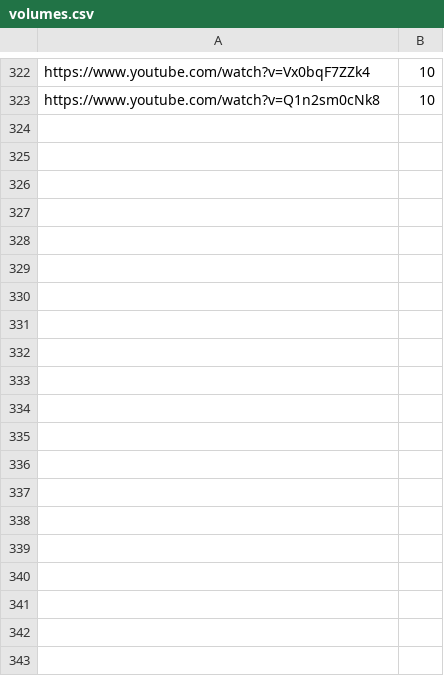
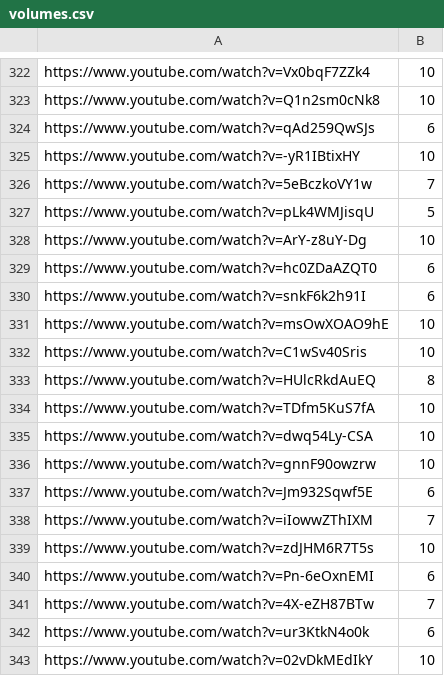
Before and after one commit to Leirach/julioprofe9001, a CSV file: memes/volumes.csv, drawn as a sheet; only a part is shown, gaps mark what is left out; the diff covers the shown part only.

Commit message:
updated volumes

```diff
--- a/memes/volumes.csv
+++ b/memes/volumes.csv
@@ -323 +323,21 @@ https://www.youtube.com/watch?v=Vx0bqF7ZZk4,10
 https://www.youtube.com/watch?v=Q1n2sm0cNk8,10
+https://www.youtube.com/watch?v=qAd259QwSJs,6
+https://www.youtube.com/watch?v=-yR1IBtixHY,10
+https://www.youtube.com/watch?v=5eBczkoVY1w,7
+https://www.youtube.com/watch?v=pLk4WMJisqU,5
+https://www.youtube.com/watch?v=ArY-z8uY-Dg,10
+https://www.youtube.com/watch?v=hc0ZDaAZQT0,6
+https://www.youtube.com/watch?v=snkF6k2h91I,6
+https://www.youtube.com/watch?v=msOwXOAO9hE,10
+https://www.youtube.com/watch?v=C1wSv40Sris,10
+https://www.youtube.com/watch?v=HUlcRkdAuEQ,8
+https://www.youtube.com/watch?v=TDfm5KuS7fA,10
+https://www.youtube.com/watch?v=dwq54Ly-CSA,10
+https://www.youtube.com/watch?v=gnnF90owzrw,10
+https://www.youtube.com/watch?v=Jm932Sqwf5E,6
+https://www.youtube.com/watch?v=iIowwZThIXM,7
+https://www.youtube.com/watch?v=zdJHM6R7T5s,10
+https://www.youtube.com/watch?v=Pn-6eOxnEMI,6
+https://www.youtube.com/watch?v=4X-eZH87BTw,7
+https://www.youtube.com/watch?v=ur3KtkN4o0k,6
+https://www.youtube.com/watch?v=02vDkMEdIkY,10
```
Also changed, not shown: 28 added rows and 4 edited cells elsewhere in this file.
